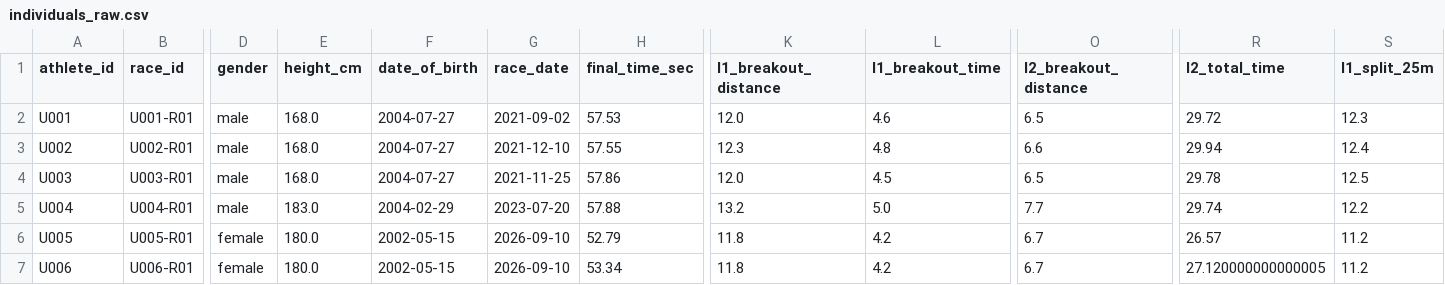
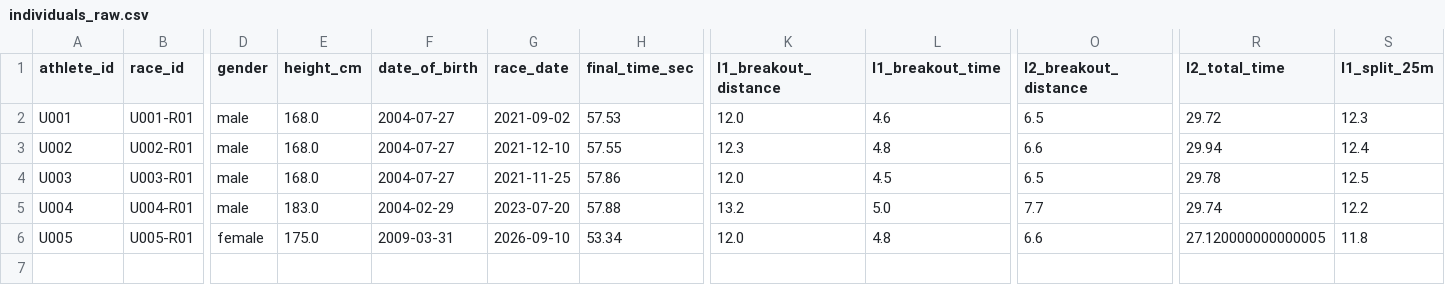
Before and after one commit to dnlmor/lane-theory, a CSV file: data/individuals/raw/individuals_raw.csv, drawn as a sheet; only a part is shown, gaps mark what is left out; rows hold the shown columns only; the diff names each change by its address in the sheet, - before the commit and + after, or states it on an @@ line.

```diff
--- a/data/individuals/raw/individuals_raw.csv
+++ b/data/individuals/raw/individuals_raw.csv
-E6 (height_cm): 180.0
+E6 (height_cm): 175.0
-F6 (date_of_birth): 2002-05-15
+F6 (date_of_birth): 2009-03-31
-H6 (final_time_sec): 52.79
+H6 (final_time_sec): 53.34
-K6 (l1_breakout_distance): 11.8
+K6 (l1_breakout_distance): 12.0
-L6 (l1_breakout_time): 4.2
+L6 (l1_breakout_time): 4.8
-O6 (l2_breakout_distance): 6.7
+O6 (l2_breakout_distance): 6.6
-R6 (l2_total_time): 26.57
+R6 (l2_total_time): 27.120000000000005
-S6 (l1_split_25m): 11.2
+S6 (l1_split_25m): 11.8
-row 7: U006 | U006-R01 | female | 180.0 | 2002-05-15 | 2026-09-10 | 53.34 | 11.8 | 4.2 | 6.7 | 27.120000000000005 | 11.2
```
Also changed, not shown: 1 other file.
